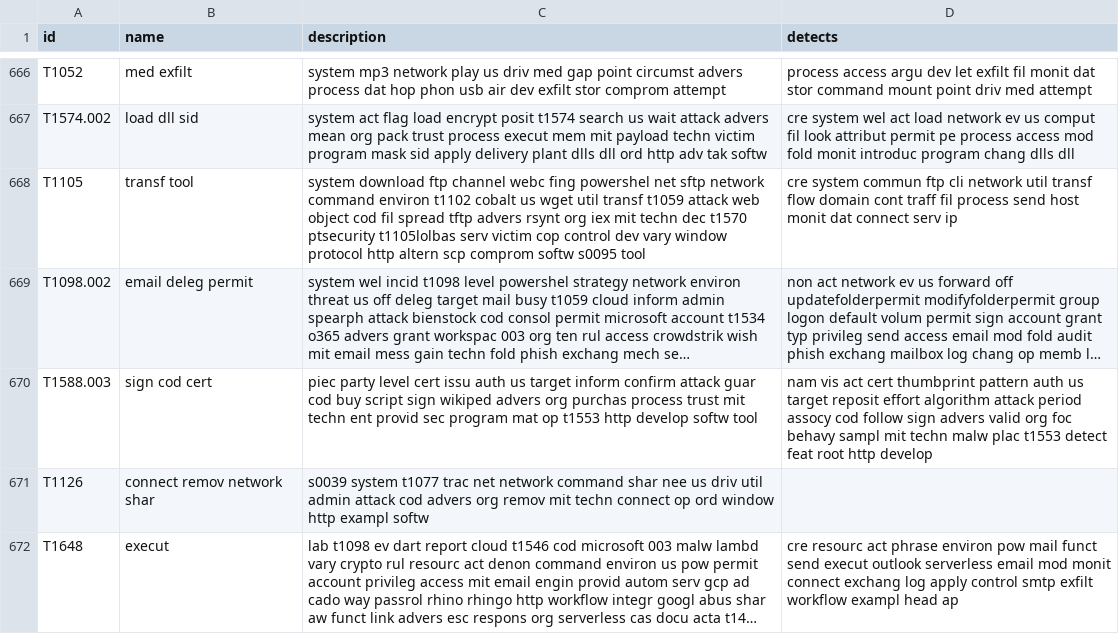
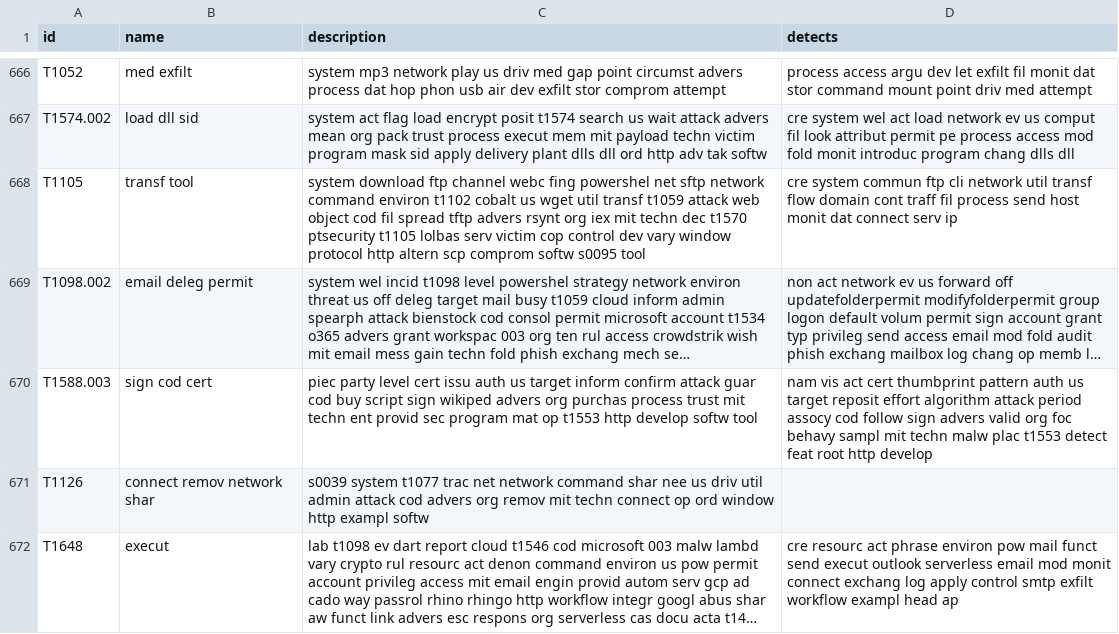
Before and after one commit to marsvillager/MatchATTaCK, a CSV file: mitre_attack/data/mitre_data(LancasterStemmer).csv, drawn as a sheet; only a part is shown, gaps mark what is left out; long unchanged cells end in …; the diff names each change by its address in the sheet, - before the commit and + after, or states it on an @@ line.

```diff
--- a/mitre_attack/data/mitre_data(LancasterStemmer).csv
+++ b/mitre_attack/data/mitre_data(LancasterStemmer).csv
-C668 (description): …t1570 ptsecurity t1105lolbas serv victim…
+C668 (description): …t1570 ptsecurity t1105 lolbas serv victim…
```
Also changed, not shown: mitre_attack/data/mitre_data(PorterStemmer).csv, mitre_attack/data/mitre_data(SnowballStemmer).csv, 1 other file.
